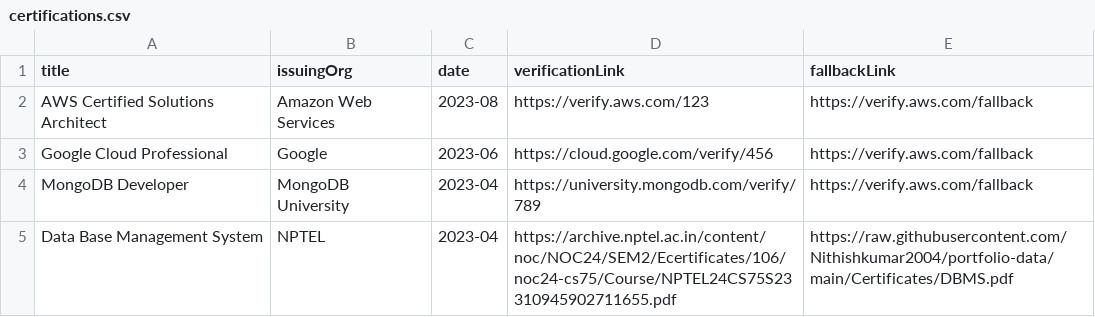
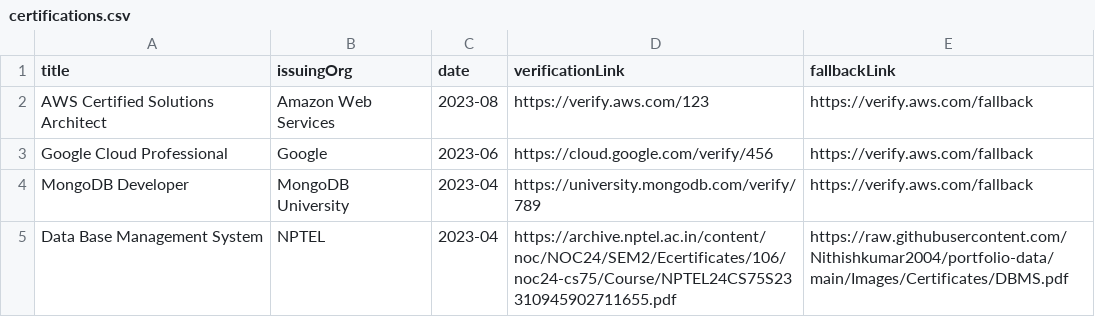
Before and after one commit to Nithishkumar2004/portfolio-data, a CSV file: certifications.csv, drawn as a sheet.

Commit message:
updated fallback url

```diff
--- a/certifications.csv
+++ b/certifications.csv
@@ -4,2 +4,2 @@ Google Cloud Professional,Google,2023-06,https://cloud.google.com/verify/456,htt
 MongoDB Developer,MongoDB University,2023-04,https://university.mongodb.com/verify/789,https://verify.aws.com/fallback
-Data Base Management System,NPTEL,2023-04,https://archive.nptel.ac.in/content/noc/NOC24/SEM2/Ecertificates/106/noc24-cs75/Course/NPTEL24CS75S23310945902711655.pdf,https://raw.githubusercontent.com/Nithishkumar2004/portfolio-data/main/Certificates/DBMS.pdf
+Data Base Management System,NPTEL,2023-04,https://archive.nptel.ac.in/content/noc/NOC24/SEM2/Ecertificates/106/noc24-cs75/Course/NPTEL24CS75S23310945902711655.pdf,https://raw.githubusercontent.com/Nithishkumar2004/portfolio-data/main/Images/Certificates/DBMS.pdf
```
